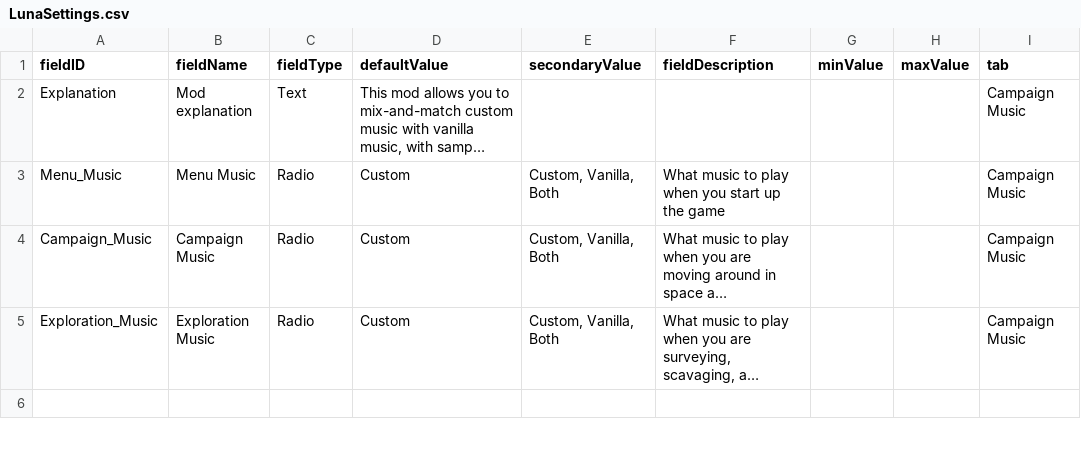
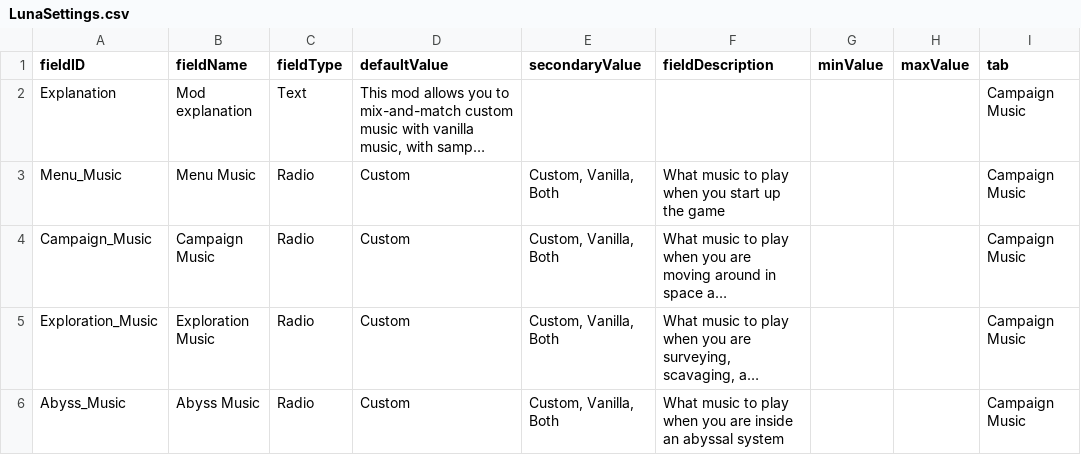
Before and after one commit to zman406986/MusicSwitcher, a CSV file: data/config/LunaSettings.csv, drawn as a sheet; only a part is shown; the shorter side is filled out with more unchanged rows; long unchanged cells end in …; the diff covers the shown part only; the diff names each change by its address in the sheet, - before the commit and + after, or states it on an @@ line.

```diff
--- a/data/config/LunaSettings.csv
+++ b/data/config/LunaSettings.csv
+row 6: Abyss_Music | Abyss Music | Radio | Custom | Custom, Vanilla, Both | What music to play when you are inside an abyssal system |  |  | Campaign Music
```
Also changed, not shown: 1 added row and 4 edited cells elsewhere in this file, 5 other files.
